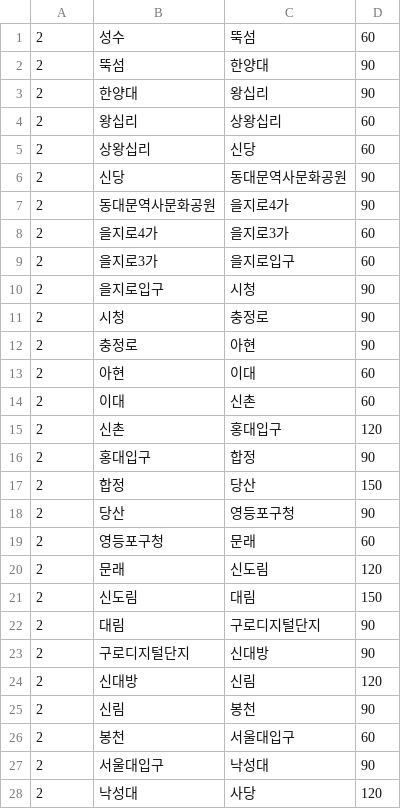
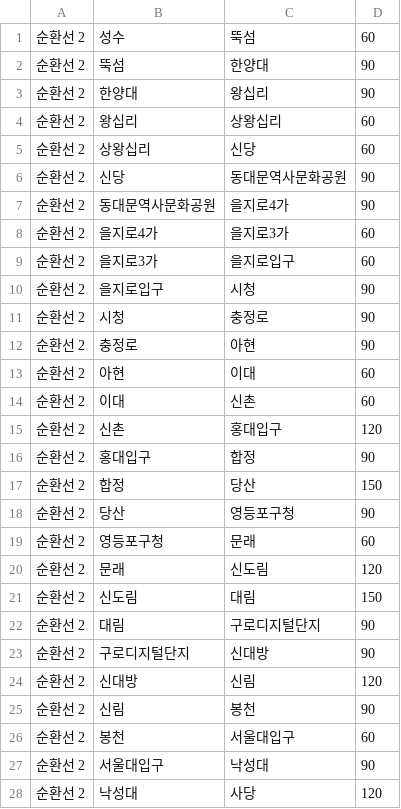
Before and after one commit to Graval504/DSA_Project, a CSV file: 역간거리+환승역/2호선_역간거리.csv, drawn as a sheet; only a part is shown; the diff covers the shown part only.

```diff
--- a/역간거리+환승역/2호선_역간거리.csv
+++ b/역간거리+환승역/2호선_역간거리.csv
@@ -1,28 +1,28 @@
-2,성수,뚝섬,60
-2,뚝섬,한양대,90
-2,한양대,왕십리,90
-2,왕십리,상왕십리,60
-2,상왕십리,신당,60
-2,신당,동대문역사문화공원,90
-2,동대문역사문화공원,을지로4가,90
-2,을지로4가,을지로3가,60
-2,을지로3가,을지로입구,60
-2,을지로입구,시청,90
-2,시청,충정로,90
-2,충정로,아현,90
-2,아현,이대,60
-2,이대,신촌,60
-2,신촌,홍대입구,120
-2,홍대입구,합정,90
-2,합정,당산,150
-2,당산,영등포구청,90
-2,영등포구청,문래,60
-2,문래,신도림,120
-2,신도림,대림,150
-2,대림,구로디지털단지,90
-2,구로디지털단지,신대방,90
-2,신대방,신림,120
-2,신림,봉천,90
-2,봉천,서울대입구,60
-2,서울대입구,낙성대,90
-2,낙성대,사당,120
+순환선 2,성수,뚝섬,60
+순환선 2,뚝섬,한양대,90
+순환선 2,한양대,왕십리,90
+순환선 2,왕십리,상왕십리,60
+순환선 2,상왕십리,신당,60
+순환선 2,신당,동대문역사문화공원,90
+순환선 2,동대문역사문화공원,을지로4가,90
+순환선 2,을지로4가,을지로3가,60
+순환선 2,을지로3가,을지로입구,60
+순환선 2,을지로입구,시청,90
+순환선 2,시청,충정로,90
+순환선 2,충정로,아현,90
+순환선 2,아현,이대,60
+순환선 2,이대,신촌,60
+순환선 2,신촌,홍대입구,120
+순환선 2,홍대입구,합정,90
+순환선 2,합정,당산,150
+순환선 2,당산,영등포구청,90
+순환선 2,영등포구청,문래,60
+순환선 2,문래,신도림,120
+순환선 2,신도림,대림,150
+순환선 2,대림,구로디지털단지,90
+순환선 2,구로디지털단지,신대방,90
+순환선 2,신대방,신림,120
+순환선 2,신림,봉천,90
+순환선 2,봉천,서울대입구,60
+순환선 2,서울대입구,낙성대,90
+순환선 2,낙성대,사당,120
```
Also changed, not shown: 15 edited cells elsewhere in this file, 역간거리+환승역/1호선_광명셔틀_역간거리.csv, 역간거리+환승역/2호선_지선_역간거리.csv, 3 other files.
